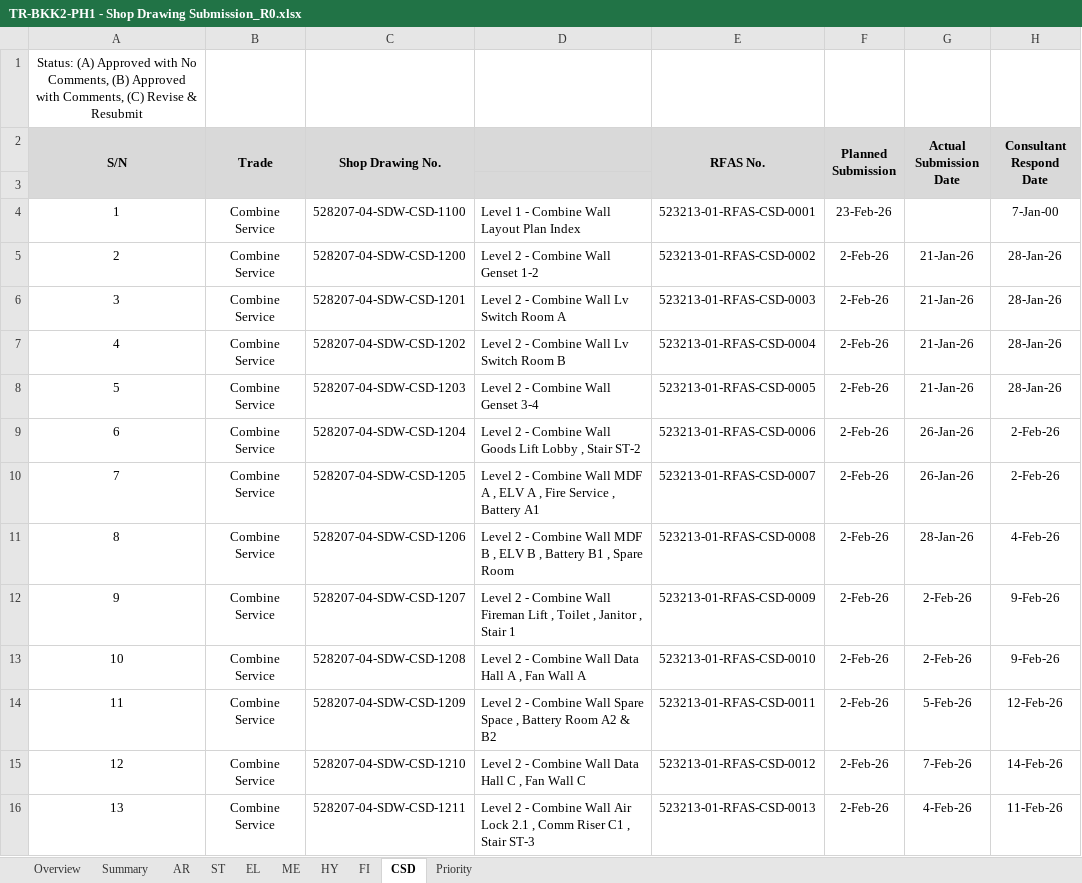
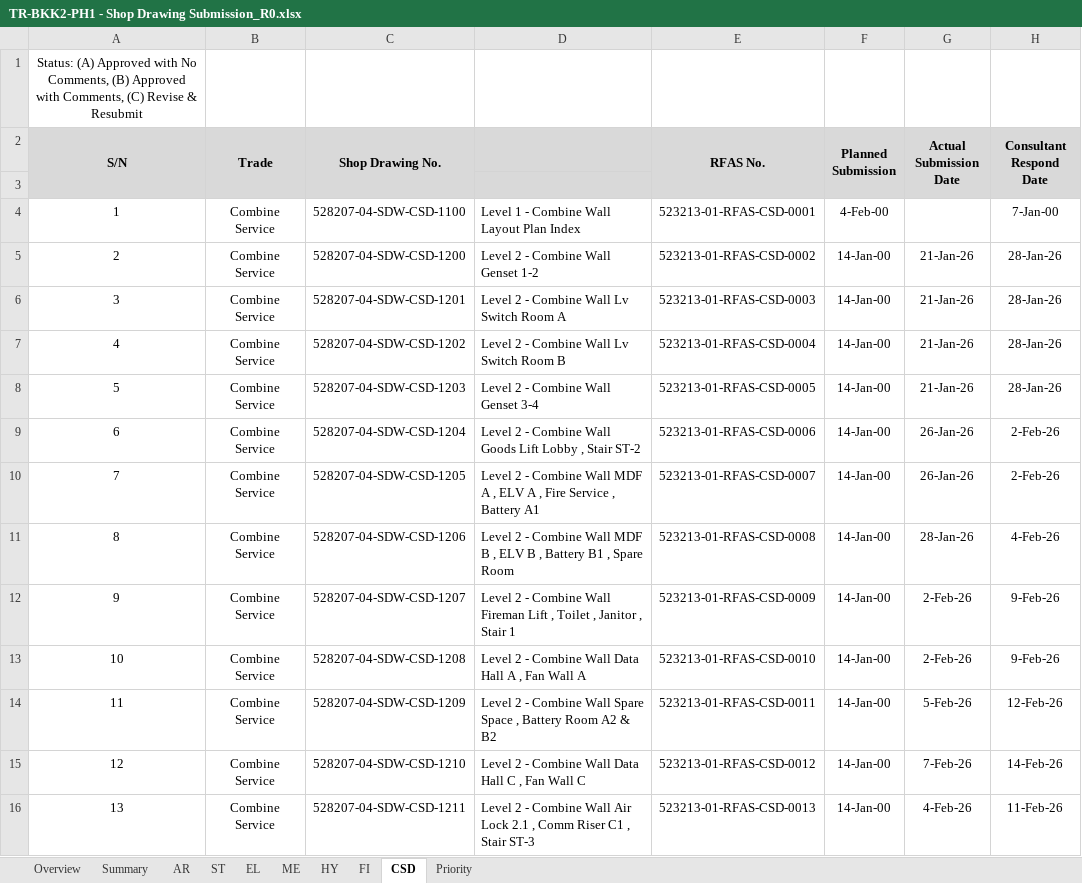
Before and after one commit to awra0007/BimTrack, an Excel workbook: TR-BKK2-PH1 - Shop Drawing Submission_R0.xlsx, sheet CSD, drawn as a sheet; only a part is shown; values as stored, in another font and other column widths than the file's, no borders; conditional formats not drawn; the diff covers the shown part only; the diff names each change by its address in the sheet, - before the commit and + after, or states it on an @@ line.

```diff
--- a/TR-BKK2-PH1 - Shop Drawing Submission_R0.xlsx (sheet CSD)
+++ b/TR-BKK2-PH1 - Shop Drawing Submission_R0.xlsx (sheet CSD)
-F4 (Planned Submission): 23-Feb-26
+F4 (Planned Submission): 4-Feb-00
-F5:F16 (Planned Submission): 2-Feb-26
+F5:F16 (Planned Submission): 14-Jan-00
```
Also changed, not shown: 17 added rows, 1 removed row and 22 edited cells elsewhere in this sheet, sheet Priority, sheet Overview, sheet AR, sheet ME, sheet FI, sheet EL, 1 more sheet, formulas that keep their value, hidden cells, charts or pictures.
